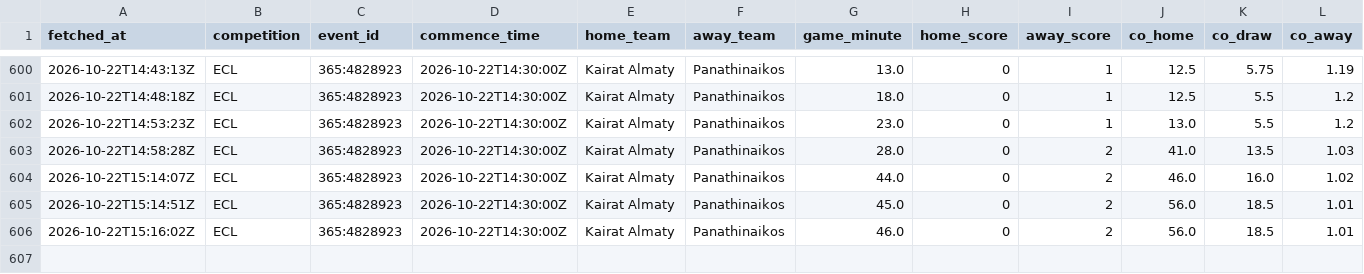
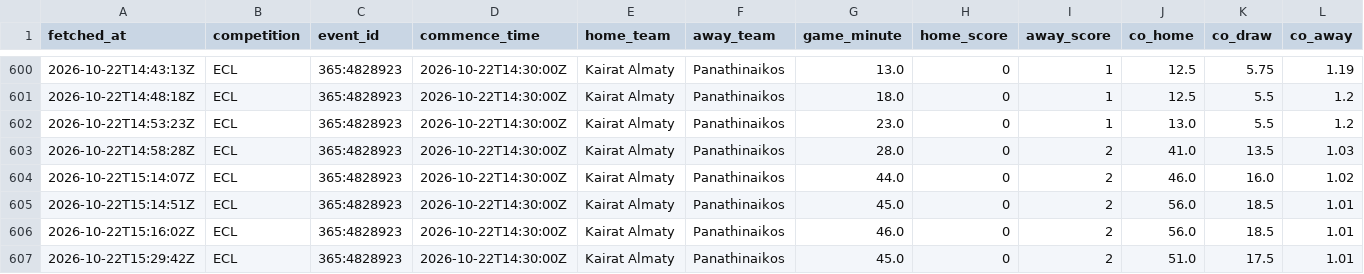
Before and after one commit to ecastc2607-cmd/football_prediction, a CSV file: data/tracking/live_odds_snapshots.csv, drawn as a sheet; only a part is shown, gaps mark what is left out; rows hold the shown columns only; the diff names each change by its address in the sheet, - before the commit and + after, or states it on an @@ line.

```diff
--- a/data/tracking/live_odds_snapshots.csv
+++ b/data/tracking/live_odds_snapshots.csv
+row 607: 2026-10-22T15:29:42Z | ECL | 365:4828923 | 2026-10-22T14:30:00Z | Kairat Almaty | Panathinaikos | 45.0 | 0 | 2 | 51.0 | 17.5 | 1.01
```
Also changed, not shown: data/tracking/odds_snapshots.csv.
